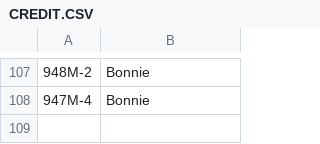
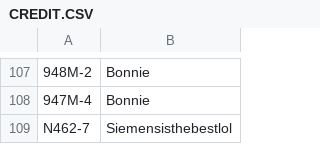
Before and after one commit to XM9G/railway-photos, a CSV file: CREDIT.CSV, drawn as a sheet; only a part is shown, gaps mark what is left out; the diff names each change by its address in the sheet, - before the commit and + after, or states it on an @@ line.

```diff
--- a/CREDIT.CSV
+++ b/CREDIT.CSV
+row 109: N462-7 | Siemensisthebestlol
```
Also changed, not shown: 2 other files.
